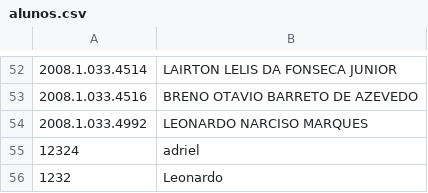
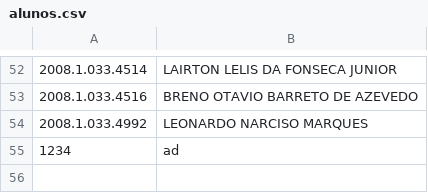
Before and after one commit to frezatti/Trabalho-Aluno, a CSV file: alunos.csv, drawn as a sheet; only a part is shown, gaps mark what is left out.

```diff
--- a/alunos.csv
+++ b/alunos.csv
@@ -54,3 +54,2 @@
 2008.1.033.4992;LEONARDO NARCISO MARQUES
-12324;adriel
-1232;Leonardo
+1234;ad
```
Also changed, not shown: 12 other files.
